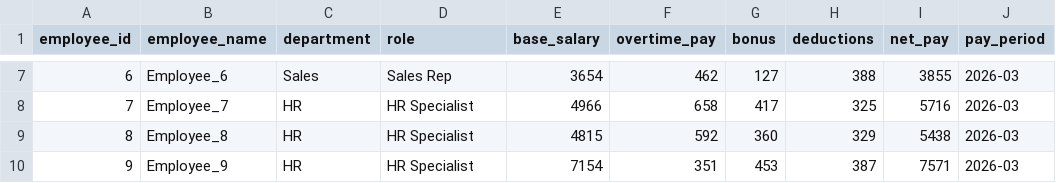
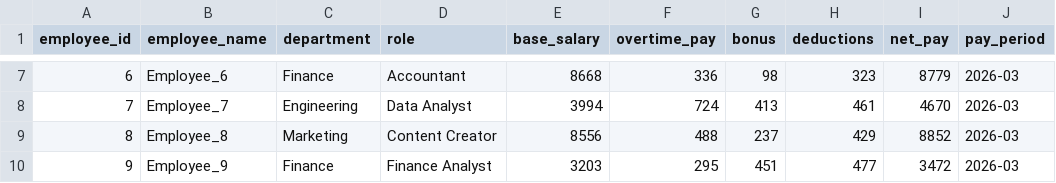
Before and after one commit to Prasaanth94/PayrollInsights, a CSV file: data_generator/output/payroll_2026-03.csv, drawn as a sheet; only a part is shown, gaps mark what is left out; the diff covers the shown part only.

```diff
--- a/data_generator/output/payroll_2026-03.csv
+++ b/data_generator/output/payroll_2026-03.csv
@@ -7,4 +7,4 @@ employee_id,employee_name,department,role,base_salary,overtime_pay,bonus,deducti
-6,Employee_6,Sales,Sales Rep,3654,462,127,388,3855,2026-03
-7,Employee_7,HR,HR Specialist,4966,658,417,325,5716,2026-03
-8,Employee_8,HR,HR Specialist,4815,592,360,329,5438,2026-03
-9,Employee_9,HR,HR Specialist,7154,351,453,387,7571,2026-03
+6,Employee_6,Finance,Accountant,8668,336,98,323,8779,2026-03
+7,Employee_7,Engineering,Data Analyst,3994,724,413,461,4670,2026-03
+8,Employee_8,Marketing,Content Creator,8556,488,237,429,8852,2026-03
+9,Employee_9,Finance,Finance Analyst,3203,295,451,477,3472,2026-03
```
Also changed, not shown: 37 edited cells elsewhere in this file, data_generator/output/payroll_2026-02.csv, sample_data/payroll_sample.csv, 5 other files.
